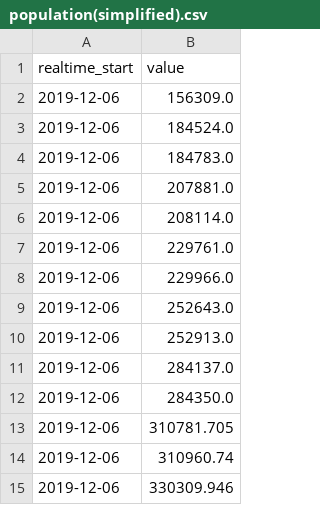
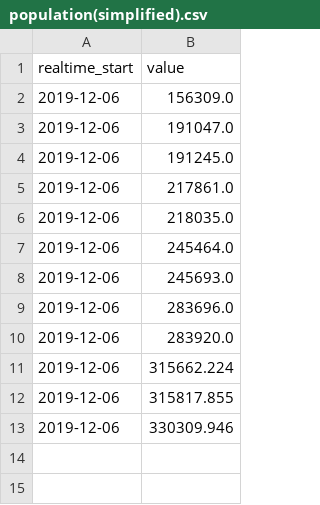
Before and after one commit to Ranzal07/RDPlines, a CSV file: rdplines_flask_server-main/simplified-files/population(simplified).csv, drawn as a sheet.

```diff
--- a/rdplines_flask_server-main/simplified-files/population(simplified).csv
+++ b/rdplines_flask_server-main/simplified-files/population(simplified).csv
@@ -2,14 +2,12 @@ realtime_start,value
 2019-12-06,156309.0
-2019-12-06,184524.0
-2019-12-06,184783.0
-2019-12-06,207881.0
-2019-12-06,208114.0
-2019-12-06,229761.0
-2019-12-06,229966.0
-2019-12-06,252643.0
-2019-12-06,252913.0
-2019-12-06,284137.0
-2019-12-06,284350.0
-2019-12-06,310781.705
-2019-12-06,310960.74
+2019-12-06,191047.0
+2019-12-06,191245.0
+2019-12-06,217861.0
+2019-12-06,218035.0
+2019-12-06,245464.0
+2019-12-06,245693.0
+2019-12-06,283696.0
+2019-12-06,283920.0
+2019-12-06,315662.224
+2019-12-06,315817.855
 2019-12-06,330309.946
```
Also changed, not shown: rdplines_flask_server-main/simplified-files/DailyDelhiClimateTest(simplified).csv, rdplines_flask_server-main/simplified-files/Electric_Production(simplified).csv, 3 other files.
